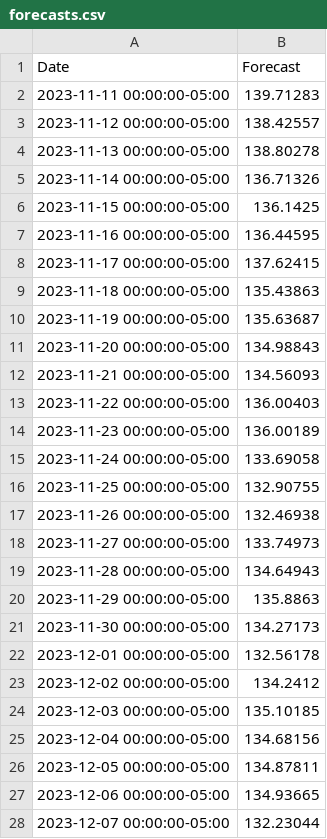
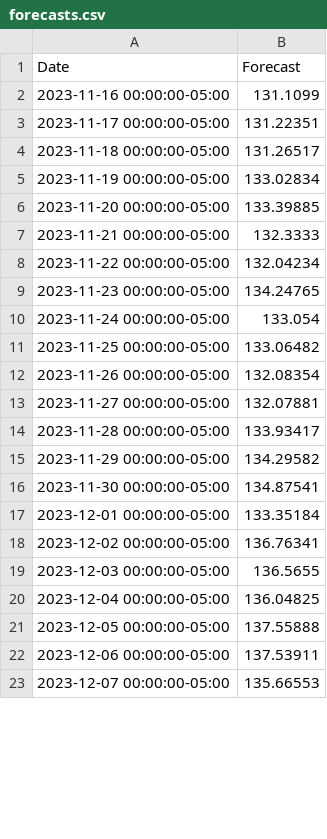
Before and after one commit to mariaachim/stock-market-forecast-application, a CSV file: static/forecasts.csv, drawn as a sheet; only a part is shown; the diff covers the shown part only.

```diff
--- a/static/forecasts.csv
+++ b/static/forecasts.csv
@@ -1,28 +1,23 @@
 Date,Forecast
-2023-11-11 00:00:00-05:00,139.71283
-2023-11-12 00:00:00-05:00,138.42557
-2023-11-13 00:00:00-05:00,138.80278
-2023-11-14 00:00:00-05:00,136.71326
-2023-11-15 00:00:00-05:00,136.1425
-2023-11-16 00:00:00-05:00,136.44595
-2023-11-17 00:00:00-05:00,137.62415
-2023-11-18 00:00:00-05:00,135.43863
-2023-11-19 00:00:00-05:00,135.63687
-2023-11-20 00:00:00-05:00,134.98843
-2023-11-21 00:00:00-05:00,134.56093
-2023-11-22 00:00:00-05:00,136.00403
-2023-11-23 00:00:00-05:00,136.00189
-2023-11-24 00:00:00-05:00,133.69058
-2023-11-25 00:00:00-05:00,132.90755
-2023-11-26 00:00:00-05:00,132.46938
-2023-11-27 00:00:00-05:00,133.74973
-2023-11-28 00:00:00-05:00,134.64943
-2023-11-29 00:00:00-05:00,135.8863
-2023-11-30 00:00:00-05:00,134.27173
-2023-12-01 00:00:00-05:00,132.56178
-2023-12-02 00:00:00-05:00,134.2412
-2023-12-03 00:00:00-05:00,135.10185
-2023-12-04 00:00:00-05:00,134.68156
-2023-12-05 00:00:00-05:00,134.87811
-2023-12-06 00:00:00-05:00,134.93665
-2023-12-07 00:00:00-05:00,132.23044
+2023-11-16 00:00:00-05:00,131.1099
+2023-11-17 00:00:00-05:00,131.22351
+2023-11-18 00:00:00-05:00,131.26517
+2023-11-19 00:00:00-05:00,133.02834
+2023-11-20 00:00:00-05:00,133.39885
+2023-11-21 00:00:00-05:00,132.3333
+2023-11-22 00:00:00-05:00,132.04234
+2023-11-23 00:00:00-05:00,134.24765
+2023-11-24 00:00:00-05:00,133.054
+2023-11-25 00:00:00-05:00,133.06482
+2023-11-26 00:00:00-05:00,132.08354
+2023-11-27 00:00:00-05:00,132.07881
+2023-11-28 00:00:00-05:00,133.93417
+2023-11-29 00:00:00-05:00,134.29582
+2023-11-30 00:00:00-05:00,134.87541
+2023-12-01 00:00:00-05:00,133.35184
+2023-12-02 00:00:00-05:00,136.76341
+2023-12-03 00:00:00-05:00,136.5655
+2023-12-04 00:00:00-05:00,136.04825
+2023-12-05 00:00:00-05:00,137.55888
+2023-12-06 00:00:00-05:00,137.53911
+2023-12-07 00:00:00-05:00,135.66553
```
Also changed, not shown: 5 added rows and 3 edited cells elsewhere in this file, 2 other files.
